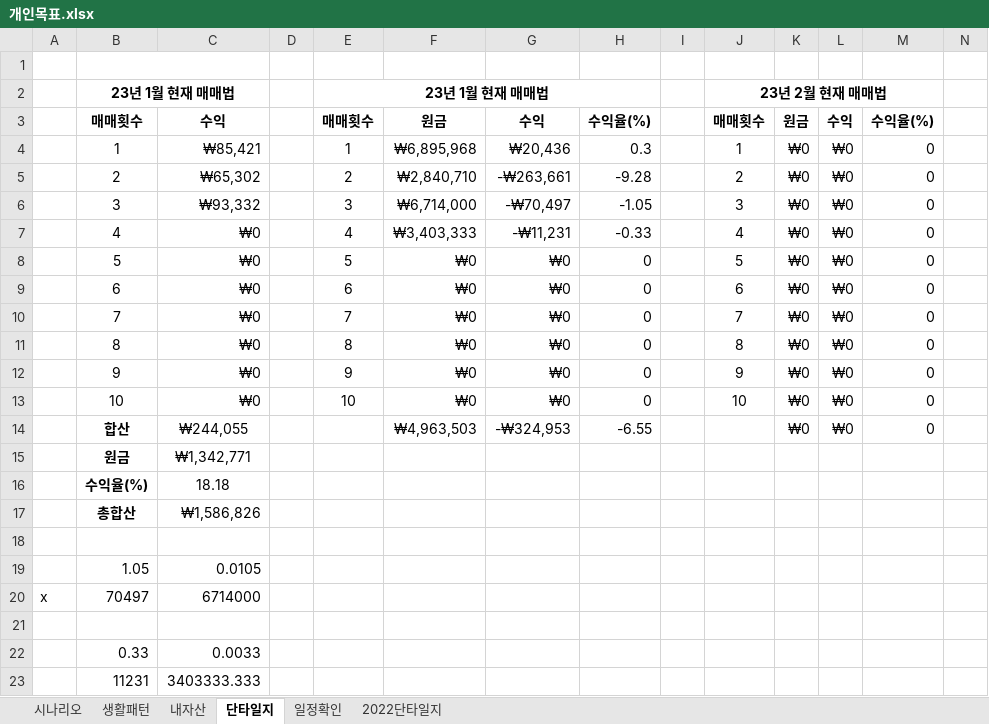
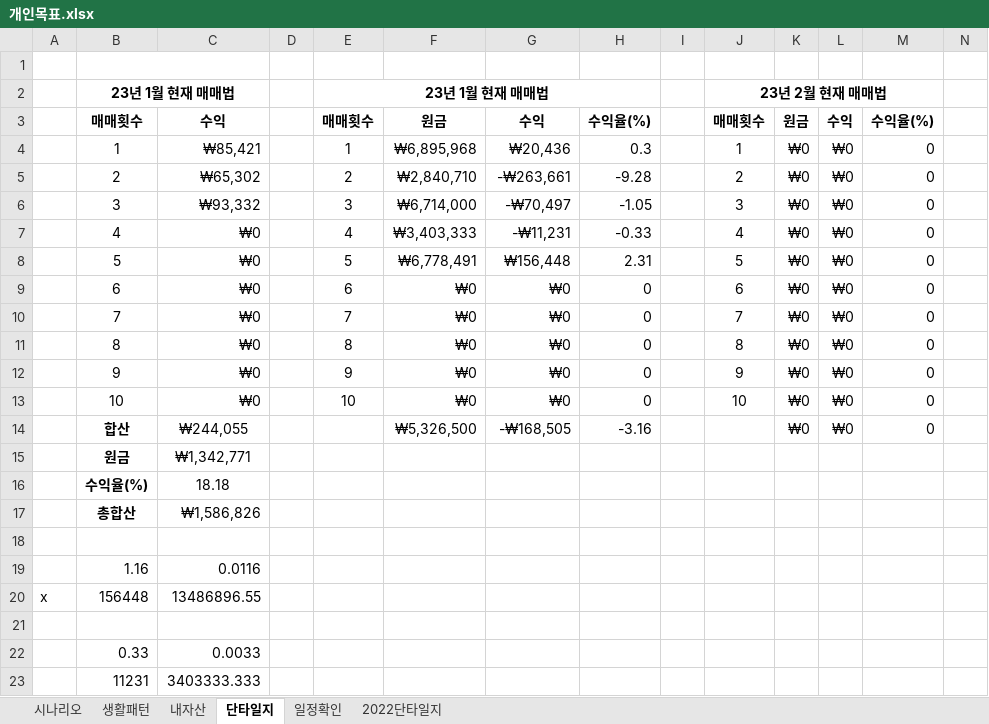
Before and after one commit to sbg613/MyStock, an Excel workbook: 개인목표.xlsx, sheet 단타일지, drawn as a sheet; only a part is shown; values as stored, in another font and other column widths than the file's, no borders; removed rows and columns are numbered as before the commit, all else as after; rows hold the shown columns only; the diff names each change by its address in the sheet, - before the commit and + after, or states it on an @@ line.

```diff
--- a/개인목표.xlsx (sheet 단타일지)
+++ b/개인목표.xlsx (sheet 단타일지)
-F8: ₩0
+F8: ₩6,778,491
-G8: ₩0
+G8: ₩156,448
-H8: 0
+H8: 2.31
-F14: ₩4,963,503
+F14: ₩5,326,500
-G14: -₩324,953
+G14: -₩168,505
-H14: -6.55
+H14: -3.16
-row 19:  | 1.05 | 0.0105
-row 20: x | 70497 | 6714000
+row 19:  | 1.16 | 0.0116
+row 20: x | 156448 | 13486896.55
```
Also changed, not shown: sheet 생활패턴.
